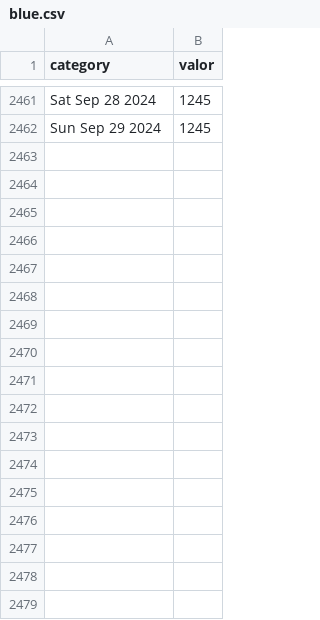
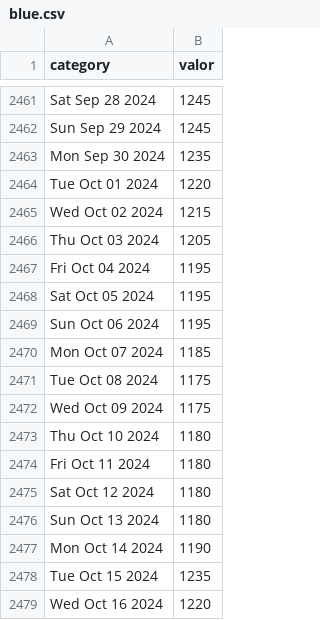
Before and after one commit to aaizemberg/datos, a CSV file: dolar/blue.csv, drawn as a sheet; only a part is shown, gaps mark what is left out; the diff names each change by its address in the sheet, - before the commit and + after, or states it on an @@ line.

```diff
--- a/dolar/blue.csv
+++ b/dolar/blue.csv
+row 2463: Mon Sep 30 2024 | 1235
+row 2464: Tue Oct 01 2024 | 1220
+row 2465: Wed Oct 02 2024 | 1215
+row 2466: Thu Oct 03 2024 | 1205
+row 2467: Fri Oct 04 2024 | 1195
+row 2468: Sat Oct 05 2024 | 1195
+row 2469: Sun Oct 06 2024 | 1195
+row 2470: Mon Oct 07 2024 | 1185
+row 2471: Tue Oct 08 2024 | 1175
+row 2472: Wed Oct 09 2024 | 1175
+row 2473: Thu Oct 10 2024 | 1180
+row 2474: Fri Oct 11 2024 | 1180
+row 2475: Sat Oct 12 2024 | 1180
+row 2476: Sun Oct 13 2024 | 1180
+row 2477: Mon Oct 14 2024 | 1190
+row 2478: Tue Oct 15 2024 | 1235
+row 2479: Wed Oct 16 2024 | 1220
```
Also changed, not shown: bcra/MyCsvLol.csv, bcra/icl_ley27551.tsv.
